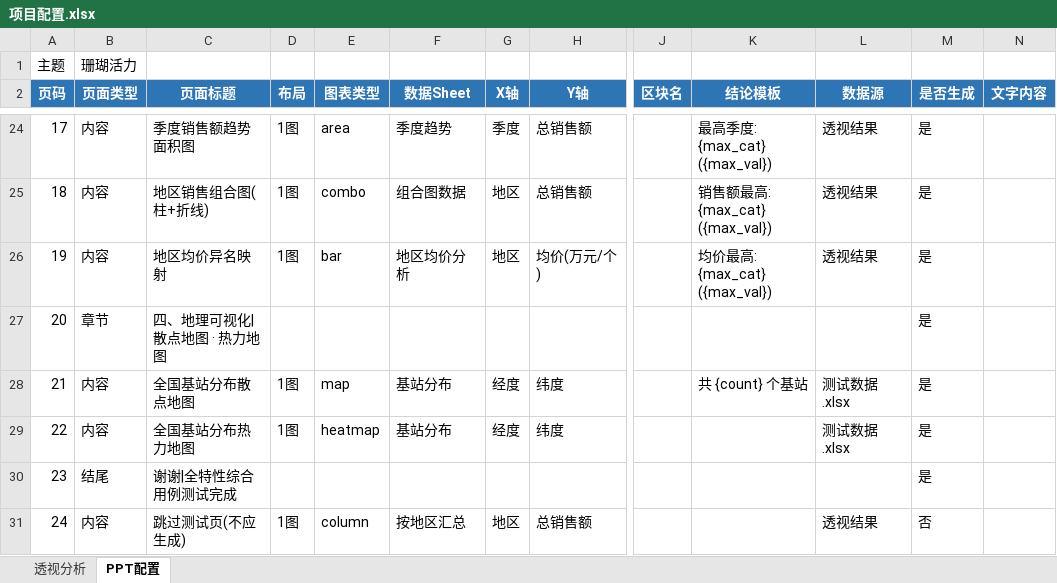
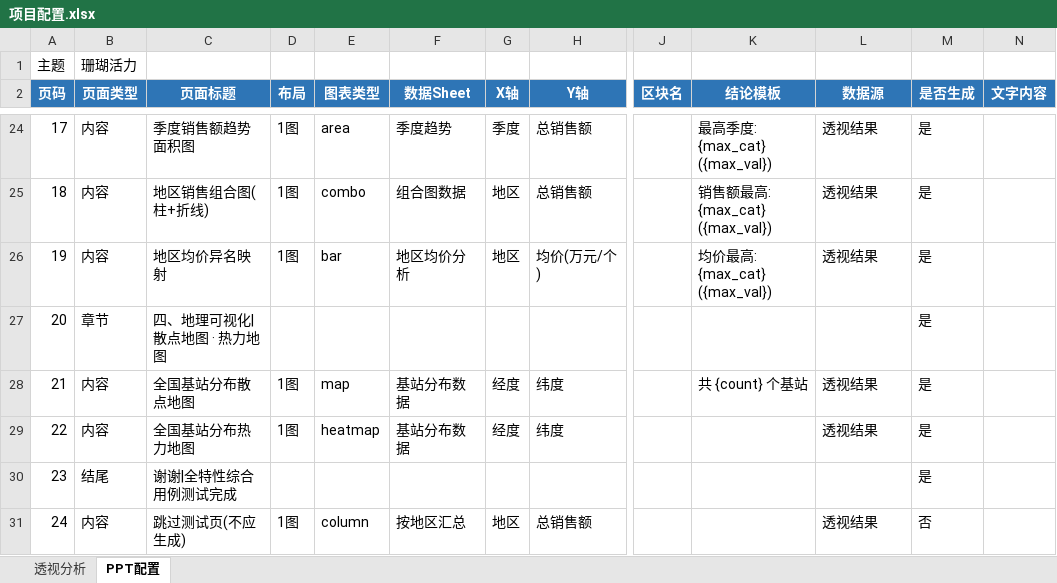
Before and after one commit to hello-zhanghao/excel2ppt, an Excel workbook: cases/00_防护用例/项目配置.xlsx, sheet PPT配置, drawn as a sheet; only a part is shown, gaps mark what is left out; values as stored, in another font and other column widths than the file's, no borders; the diff names each change by its address in the sheet, - before the commit and + after, or states it on an @@ line.

```diff
--- a/cases/00_防护用例/项目配置.xlsx (sheet PPT配置)
+++ b/cases/00_防护用例/项目配置.xlsx (sheet PPT配置)
-F28:F29 (数据Sheet): 基站分布
+F28:F29 (数据Sheet): 基站分布数据
-L28:L29 (数据源): 测试数据.xlsx
+L28:L29 (数据源): 透视结果
```
Also changed, not shown: sheet 透视分析, cases/00_防护用例/测试数据.xlsx, 3 other files.
